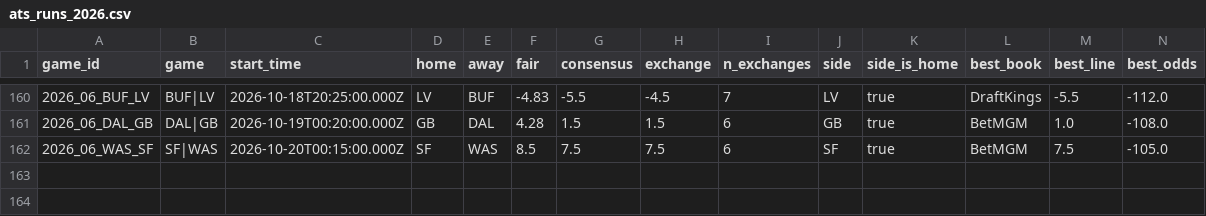
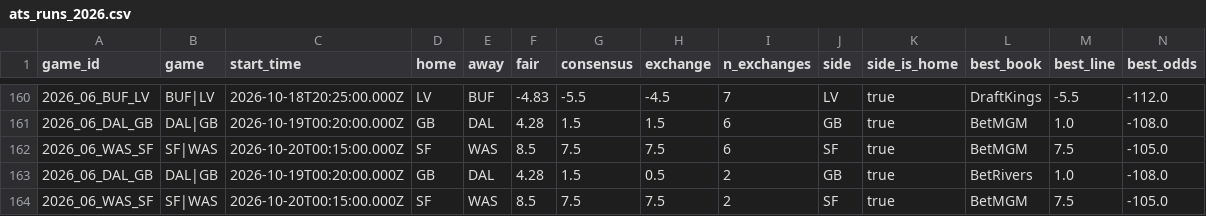
Before and after one commit to wbblanck/nfl-betting-model, a CSV file: data/live/ats_runs_2026.csv, drawn as a sheet; only a part is shown, gaps mark what is left out; rows hold the shown columns only; the diff names each change by its address in the sheet, - before the commit and + after, or states it on an @@ line.

Commit message:
S1 live: 0 19 * * 0

```diff
--- a/data/live/ats_runs_2026.csv
+++ b/data/live/ats_runs_2026.csv
+row 163: 2026_06_DAL_GB | DAL|GB | 2026-10-19T00:20:00.000Z | GB | DAL | 4.28 | 1.5 | 0.5 | 2 | GB | true | BetRivers | 1.0 | -108.0
+row 164: 2026_06_WAS_SF | SF|WAS | 2026-10-20T00:15:00.000Z | SF | WAS | 8.5 | 7.5 | 7.5 | 2 | SF | true | BetMGM | 7.5 | -105.0
```
Also changed, not shown: data/live/ats_record_2026.csv, data/live/openmarkets_compare_2026.csv, 4 other files.
